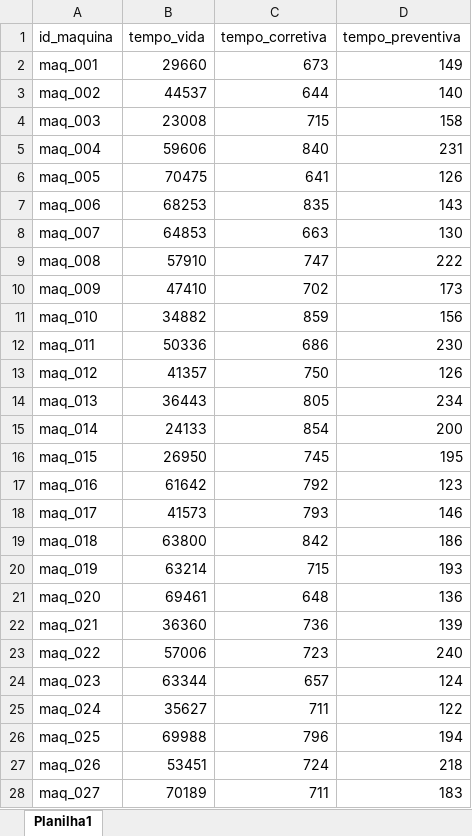
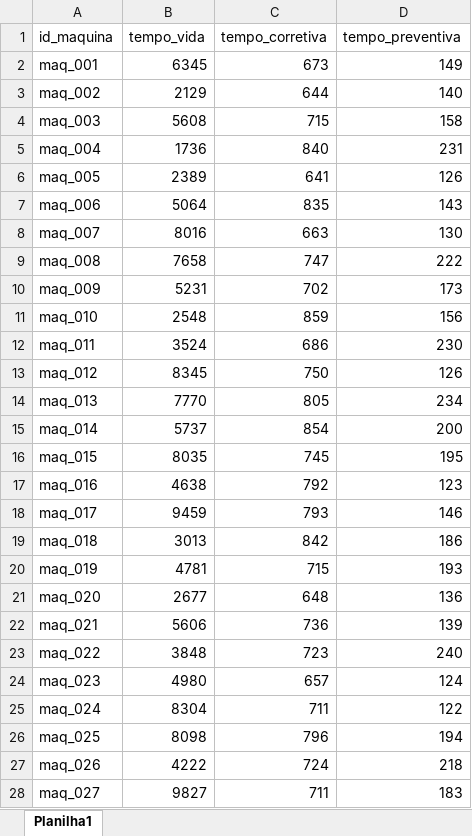
Before and after one commit to djonquadras/Production_Scheduling_RL, an Excel workbook: inputs/dataset_maquinas.xlsx, sheet Planilha1, drawn as a sheet; only a part is shown; values as stored, in another font and other column widths than the file's, no borders; the diff covers the shown part only; the diff names each change by its address in the sheet, - before the commit and + after, or states it on an @@ line.

```diff
--- a/inputs/dataset_maquinas.xlsx (sheet Planilha1)
+++ b/inputs/dataset_maquinas.xlsx (sheet Planilha1)
-B2 (tempo_vida): 29660
+B2 (tempo_vida): 6345
-B3 (tempo_vida): 44537
+B3 (tempo_vida): 2129
-B4 (tempo_vida): 23008
+B4 (tempo_vida): 5608
-B5 (tempo_vida): 59606
+B5 (tempo_vida): 1736
-B6 (tempo_vida): 70475
+B6 (tempo_vida): 2389
-B7 (tempo_vida): 68253
+B7 (tempo_vida): 5064
-B8 (tempo_vida): 64853
+B8 (tempo_vida): 8016
-B9 (tempo_vida): 57910
+B9 (tempo_vida): 7658
-B10 (tempo_vida): 47410
+B10 (tempo_vida): 5231
-B11 (tempo_vida): 34882
+B11 (tempo_vida): 2548
-B12 (tempo_vida): 50336
+B12 (tempo_vida): 3524
-B13 (tempo_vida): 41357
+B13 (tempo_vida): 8345
-B14 (tempo_vida): 36443
+B14 (tempo_vida): 7770
-B15 (tempo_vida): 24133
+B15 (tempo_vida): 5737
-B16 (tempo_vida): 26950
+B16 (tempo_vida): 8035
-B17 (tempo_vida): 61642
+B17 (tempo_vida): 4638
-B18 (tempo_vida): 41573
+B18 (tempo_vida): 9459
-B19 (tempo_vida): 63800
+B19 (tempo_vida): 3013
-B20 (tempo_vida): 63214
+B20 (tempo_vida): 4781
-B21 (tempo_vida): 69461
+B21 (tempo_vida): 2677
-B22 (tempo_vida): 36360
+B22 (tempo_vida): 5606
-B23 (tempo_vida): 57006
+B23 (tempo_vida): 3848
-B24 (tempo_vida): 63344
+B24 (tempo_vida): 4980
-B25 (tempo_vida): 35627
+B25 (tempo_vida): 8304
-B26 (tempo_vida): 69988
+B26 (tempo_vida): 8098
-B27 (tempo_vida): 53451
+B27 (tempo_vida): 4222
-B28 (tempo_vida): 70189
+B28 (tempo_vida): 9827
```
Also changed, not shown: 38 edited cells elsewhere in this sheet, inputs/dataset_ordens.xlsx, 6 other files.
